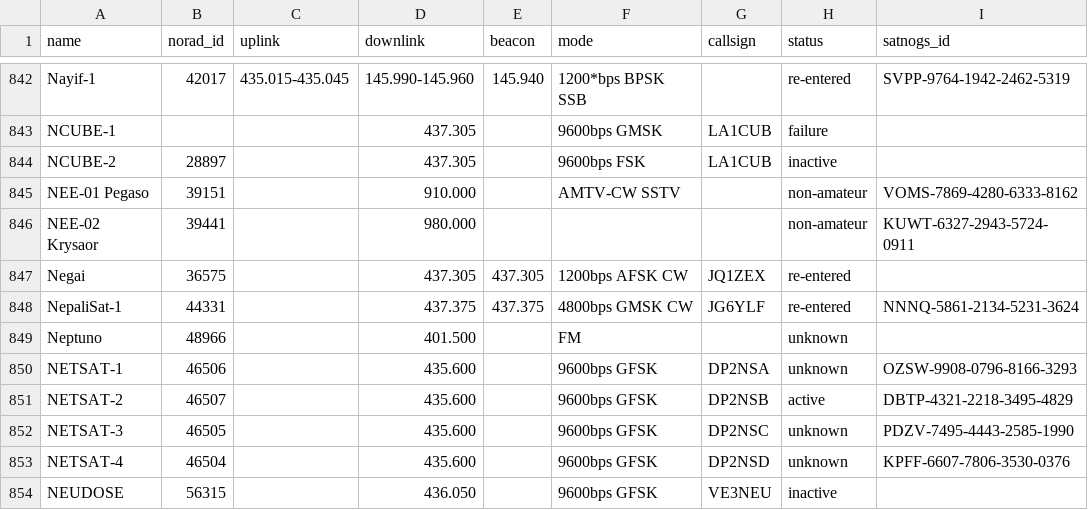
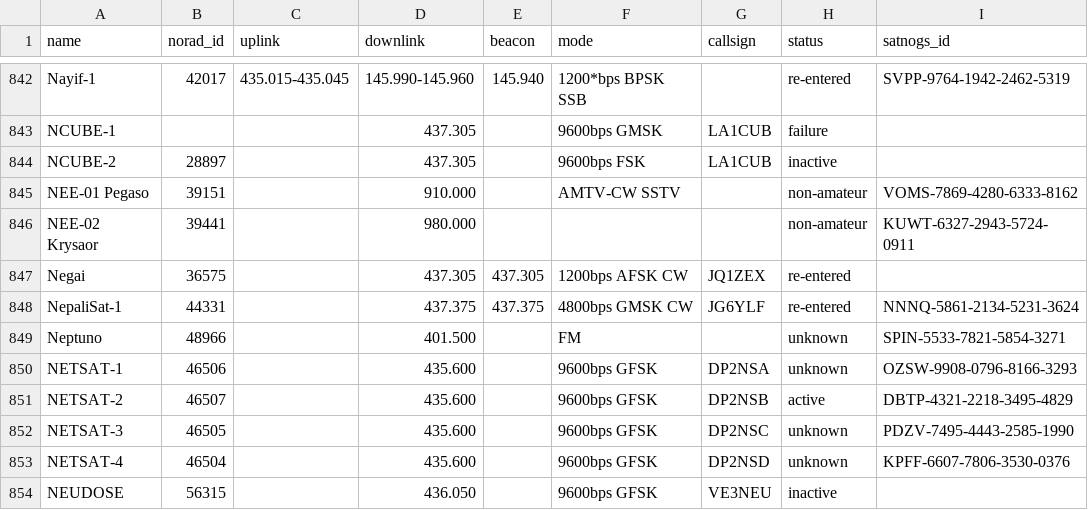
Before and after one commit to Sibizwan5/amateur-satellite-database, a CSV file: data/amsat-all-frequencies.csv, drawn as a sheet; only a part is shown, gaps mark what is left out.

```diff
--- a/data/amsat-all-frequencies.csv
+++ b/data/amsat-all-frequencies.csv
@@ -848,3 +848,3 @@ Negai,36575,,437.305,437.305,1200bps AFSK CW,JQ1ZEX,re-entered,
 NepaliSat-1,44331,,437.375,437.375,4800bps GMSK CW,JG6YLF,re-entered,NNNQ-5861-2134-5231-3624
-Neptuno,48966,,401.500,,FM,,unknown,
+Neptuno,48966,,401.500,,FM,,unknown,SPIN-5533-7821-5854-3271
 NETSAT-1,46506,,435.600,,9600bps GFSK,DP2NSA,unknown,OZSW-9908-0796-8166-3293
```
Also changed, not shown: data/satnogs.csv, 2 other files.
